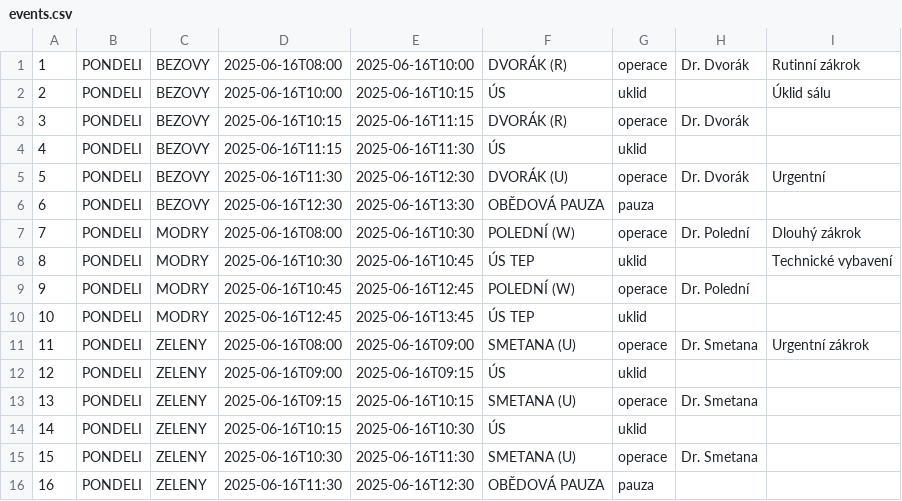
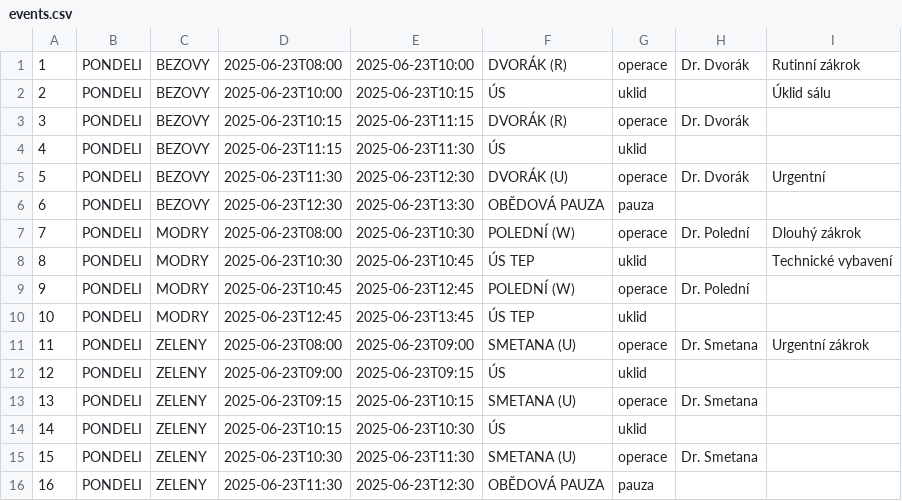
Before and after one commit to RaptorV6/654sd654a6asd54sac5s1r0n4asdkioj, a CSV file: src/routes/(protected)/ojp/events.csv, drawn as a sheet; only a part is shown; the diff covers the shown part only.

Commit message:
feat: new data

```diff
--- a/src/routes/(protected)/ojp/events.csv
+++ b/src/routes/(protected)/ojp/events.csv
@@ -1,16 +1,16 @@
-1;PONDELI;BEZOVY;2025-06-16T08:00;2025-06-16T10:00;DVORÁK (R);operace;Dr. Dvorák;Rutinní zákrok
-2;PONDELI;BEZOVY;2025-06-16T10:00;2025-06-16T10:15;ÚS;uklid;;Úklid sálu
-3;PONDELI;BEZOVY;2025-06-16T10:15;2025-06-16T11:15;DVORÁK (R);operace;Dr. Dvorák;
-4;PONDELI;BEZOVY;2025-06-16T11:15;2025-06-16T11:30;ÚS;uklid;;
-5;PONDELI;BEZOVY;2025-06-16T11:30;2025-06-16T12:30;DVORÁK (U);operace;Dr. Dvorák;Urgentní
-6;PONDELI;BEZOVY;2025-06-16T12:30;2025-06-16T13:30;OBĚDOVÁ PAUZA;pauza;;
-7;PONDELI;MODRY;2025-06-16T08:00;2025-06-16T10:30;POLEDNÍ (W);operace;Dr. Polední;Dlouhý zákrok
-8;PONDELI;MODRY;2025-06-16T10:30;2025-06-16T10:45;ÚS TEP;uklid;;Technické vybavení
-9;PONDELI;MODRY;2025-06-16T10:45;2025-06-16T12:45;POLEDNÍ (W);operace;Dr. Polední;
-10;PONDELI;MODRY;2025-06-16T12:45;2025-06-16T13:45;ÚS TEP;uklid;;
-11;PONDELI;ZELENY;2025-06-16T08:00;2025-06-16T09:00;SMETANA (U);operace;Dr. Smetana;Urgentní zákrok
-12;PONDELI;ZELENY;2025-06-16T09:00;2025-06-16T09:15;ÚS;uklid;;
-13;PONDELI;ZELENY;2025-06-16T09:15;2025-06-16T10:15;SMETANA (U);operace;Dr. Smetana;
-14;PONDELI;ZELENY;2025-06-16T10:15;2025-06-16T10:30;ÚS;uklid;;
-15;PONDELI;ZELENY;2025-06-16T10:30;2025-06-16T11:30;SMETANA (U);operace;Dr. Smetana;
-16;PONDELI;ZELENY;2025-06-16T11:30;2025-06-16T12:30;OBĚDOVÁ PAUZA;pauza;;
+1;PONDELI;BEZOVY;2025-06-23T08:00;2025-06-23T10:00;DVORÁK (R);operace;Dr. Dvorák;Rutinní zákrok
+2;PONDELI;BEZOVY;2025-06-23T10:00;2025-06-23T10:15;ÚS;uklid;;Úklid sálu
+3;PONDELI;BEZOVY;2025-06-23T10:15;2025-06-23T11:15;DVORÁK (R);operace;Dr. Dvorák;
+4;PONDELI;BEZOVY;2025-06-23T11:15;2025-06-23T11:30;ÚS;uklid;;
+5;PONDELI;BEZOVY;2025-06-23T11:30;2025-06-23T12:30;DVORÁK (U);operace;Dr. Dvorák;Urgentní
+6;PONDELI;BEZOVY;2025-06-23T12:30;2025-06-23T13:30;OBĚDOVÁ PAUZA;pauza;;
+7;PONDELI;MODRY;2025-06-23T08:00;2025-06-23T10:30;POLEDNÍ (W);operace;Dr. Polední;Dlouhý zákrok
+8;PONDELI;MODRY;2025-06-23T10:30;2025-06-23T10:45;ÚS TEP;uklid;;Technické vybavení
+9;PONDELI;MODRY;2025-06-23T10:45;2025-06-23T12:45;POLEDNÍ (W);operace;Dr. Polední;
+10;PONDELI;MODRY;2025-06-23T12:45;2025-06-23T13:45;ÚS TEP;uklid;;
+11;PONDELI;ZELENY;2025-06-23T08:00;2025-06-23T09:00;SMETANA (U);operace;Dr. Smetana;Urgentní zákrok
+12;PONDELI;ZELENY;2025-06-23T09:00;2025-06-23T09:15;ÚS;uklid;;
+13;PONDELI;ZELENY;2025-06-23T09:15;2025-06-23T10:15;SMETANA (U);operace;Dr. Smetana;
+14;PONDELI;ZELENY;2025-06-23T10:15;2025-06-23T10:30;ÚS;uklid;;
+15;PONDELI;ZELENY;2025-06-23T10:30;2025-06-23T11:30;SMETANA (U);operace;Dr. Smetana;
+16;PONDELI;ZELENY;2025-06-23T11:30;2025-06-23T12:30;OBĚDOVÁ PAUZA;pauza;;
```
Also changed, not shown: 56 edited cells elsewhere in this file, 2 other files.
